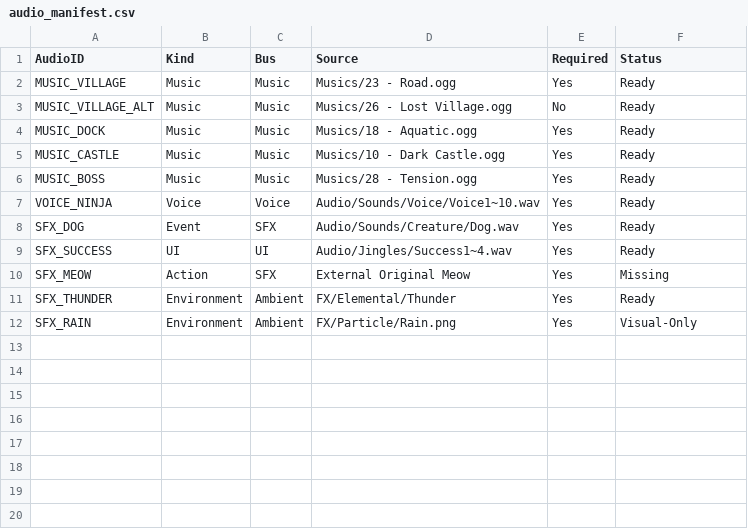
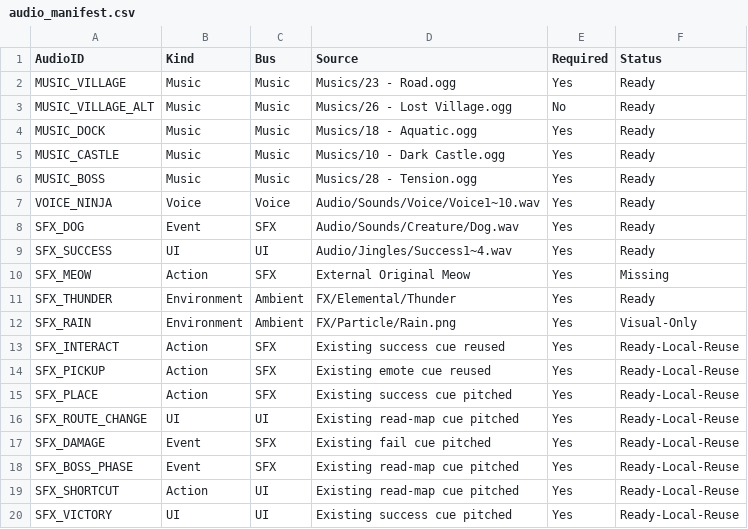
Before and after one commit to zonrin-lc/maorenbuzhu, a CSV file: Godot Project V4/NinjaAdventure/tools/audio_manifest.csv, drawn as a sheet; the diff names each change by its address in the sheet, - before the commit and + after, or states it on an @@ line.

```diff
--- a/Godot Project V4/NinjaAdventure/tools/audio_manifest.csv
+++ b/Godot Project V4/NinjaAdventure/tools/audio_manifest.csv
+row 13: SFX_INTERACT | Action | SFX | Existing success cue reused | Yes | Ready-Local-Reuse
+row 14: SFX_PICKUP | Action | SFX | Existing emote cue reused | Yes | Ready-Local-Reuse
+row 15: SFX_PLACE | Action | SFX | Existing success cue pitched | Yes | Ready-Local-Reuse
+row 16: SFX_ROUTE_CHANGE | UI | UI | Existing read-map cue pitched | Yes | Ready-Local-Reuse
+row 17: SFX_DAMAGE | Event | SFX | Existing fail cue pitched | Yes | Ready-Local-Reuse
+row 18: SFX_BOSS_PHASE | Event | SFX | Existing read-map cue pitched | Yes | Ready-Local-Reuse
+row 19: SFX_SHORTCUT | Action | UI | Existing read-map cue pitched | Yes | Ready-Local-Reuse
+row 20: SFX_VICTORY | UI | UI | Existing success cue pitched | Yes | Ready-Local-Reuse
```
Also changed, not shown: 31 other files.
